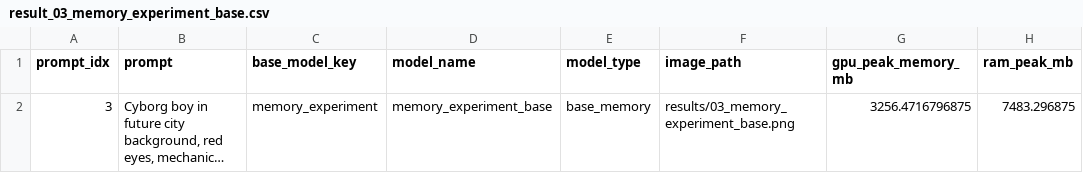
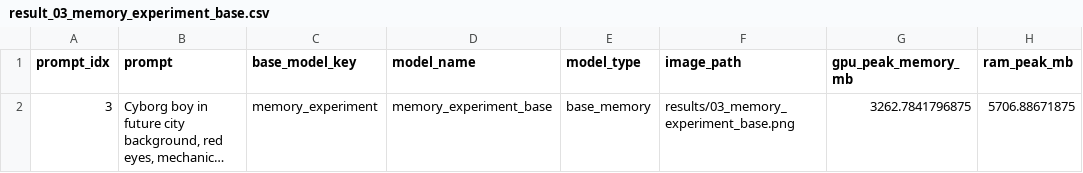
Before and after one commit to Dobby-Canvas/dobby-benchmark-script, a CSV file: results/result_03_memory_experiment_base.csv, drawn as a sheet; long unchanged cells end in …; the diff names each change by its address in the sheet, - before the commit and + after, or states it on an @@ line.

```diff
--- a/results/result_03_memory_experiment_base.csv
+++ b/results/result_03_memory_experiment_base.csv
-G2 (gpu_peak_memory_mb): 3256.4716796875
+G2 (gpu_peak_memory_mb): 3262.7841796875
-H2 (ram_peak_mb): 7483.296875
+H2 (ram_peak_mb): 5706.88671875
```
Also changed, not shown: results/benchmark_results.csv, results/result_01_memory_experiment_base.csv, 44 other files.
